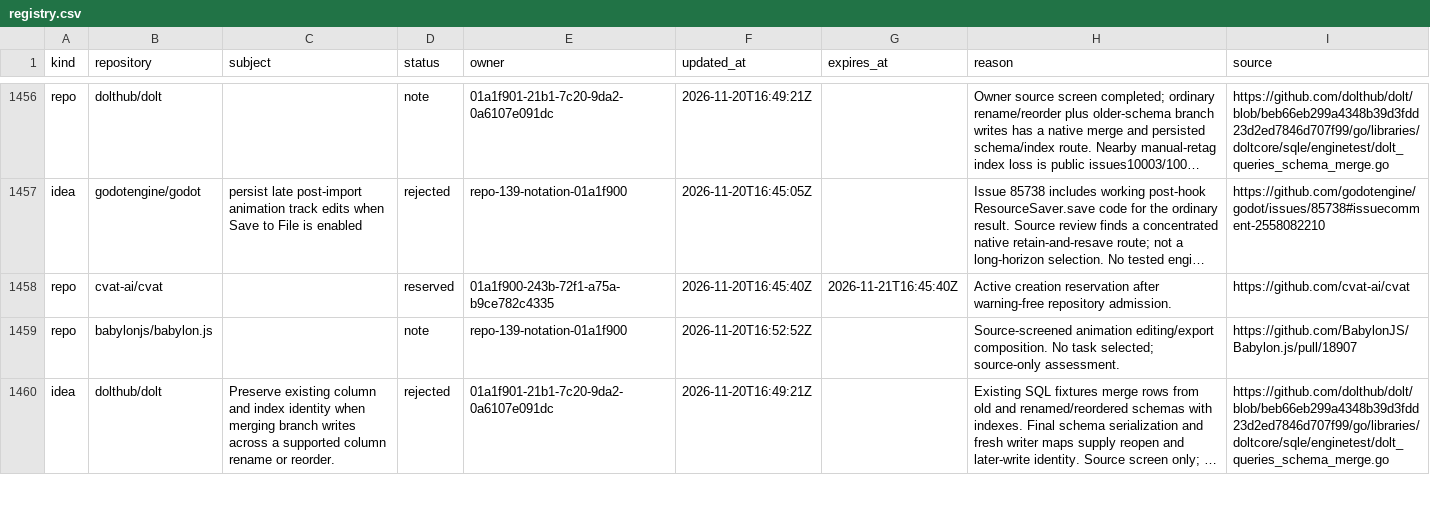
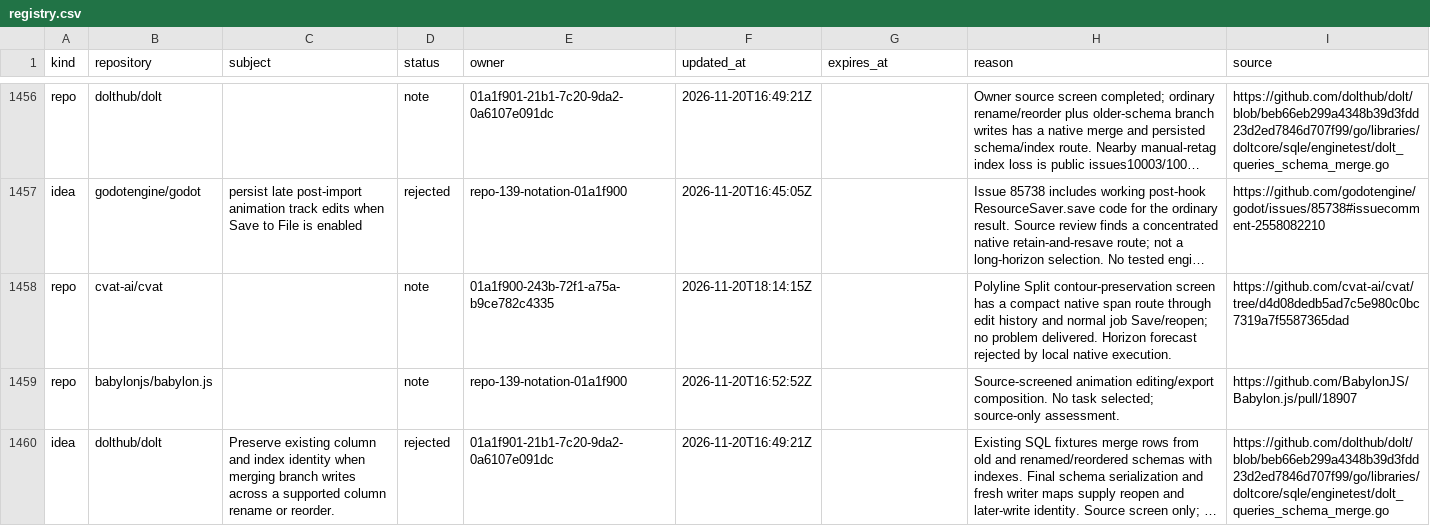
Before and after one commit to samridh-girdhar/disallowed-repos, a CSV file: registry.csv, drawn as a sheet; only a part is shown, gaps mark what is left out; long unchanged cells end in …; the diff names each change by its address in the sheet, - before the commit and + after, or states it on an @@ line.

Commit message:
Record compact CVAT Split native trial and release claim

```diff
--- a/registry.csv
+++ b/registry.csv
-D1458 (status): reserved
+D1458 (status): note
-F1458 (updated_at): 2026-11-20T16:45:40Z
+F1458 (updated_at): 2026-11-20T18:14:15Z
-G1458 (expires_at): 2026-11-21T16:45:40Z
+G1458 (expires_at): (empty)
-H1458 (reason): Active creation reservation after warning-free repository admission.
+H1458 (reason): Polyline Split contour-preservation screen has a compact native span route through edit history and normal job Save/reopen; no problem delivered. Horizon forecast rejected by local native execution.
-I1458 (source): https://github.com/cvat-ai/cvat
+I1458 (source): https://github.com/cvat-ai/cvat/tree/d4d08dedb5ad7c5e980c0bc7319a7f5587365dad
```
